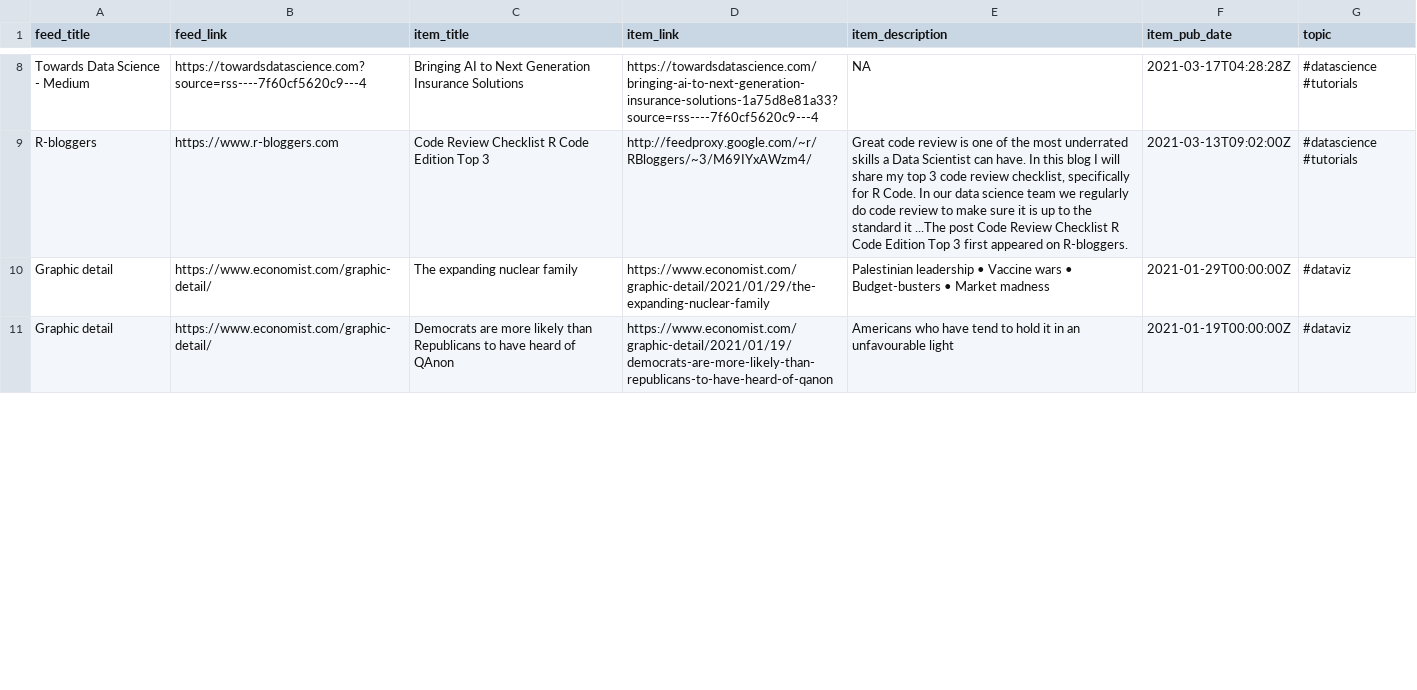
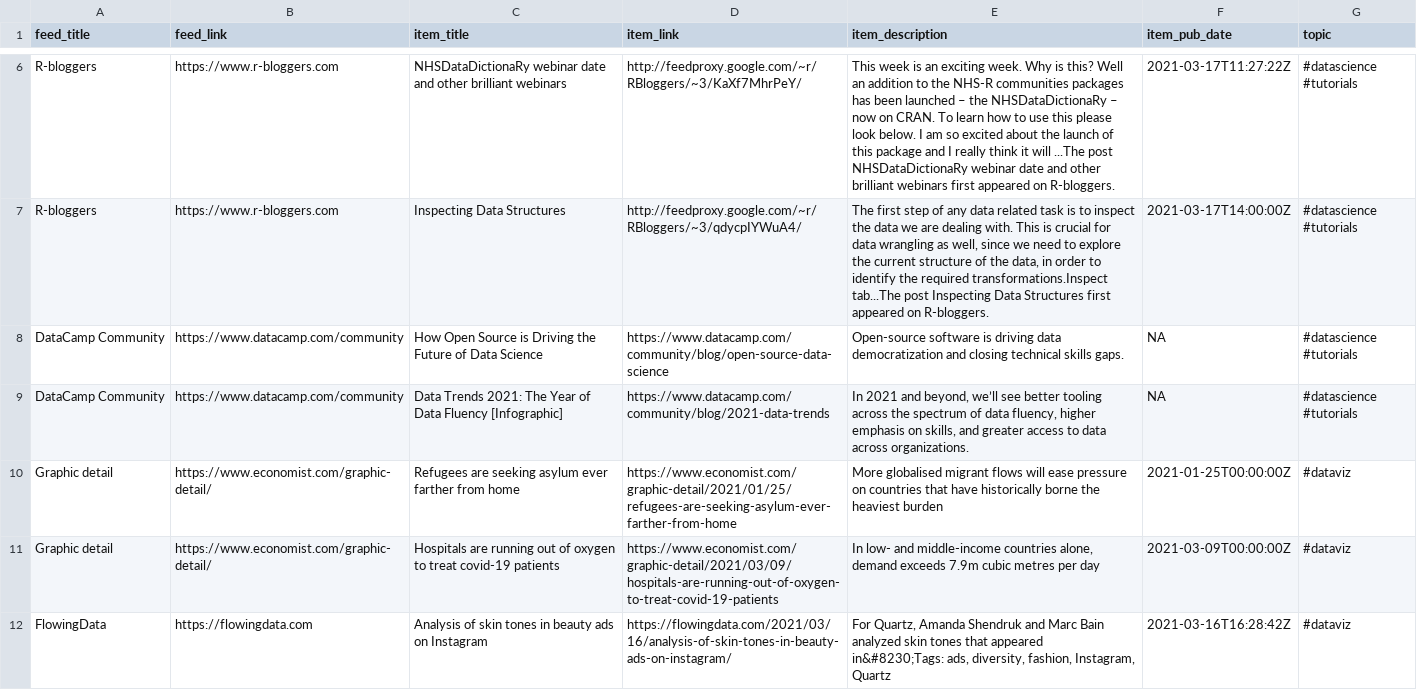
Before and after one commit to bryanwhiting/dsnews, a CSV file: output/random_articles.csv, drawn as a sheet; only a part is shown, gaps mark what is left out; removed rows and columns are numbered as before the commit, all else as after; the diff covers the shown part only; the diff names each change by its address in the sheet, - before the commit and + after, or states it on an @@ line.

```diff
--- a/output/random_articles.csv
+++ b/output/random_articles.csv
-row 8: Towards Data Science - Medium | https://towardsdatascience.com?source=rss----7f60cf5620c9---4 | Bringing AI to Next Generation Insurance Solutions | https://towardsdatascience.com/bringing-ai-to-next-generation-insurance-solutions-1a75d8e81a33?source=rss----7f60cf5620c9---4 | NA | 2021-03-17T04:28:28Z | #datascience #tutorials
+row 6: R-bloggers | https://www.r-bloggers.com | NHSDataDictionaRy webinar date and other brilliant webinars | http://feedproxy.google.com/~r/RBloggers/~3/KaXf7MhrPeY/ | This week is an exciting week. Why is this? Well an addition to the NHS-R communities packages has been launched – the NHSDataDictionaRy – now on CRAN. To learn how to use this please look below. I am so excited about the launch of this package and I really think it will ...The post NHSDataDictionaRy webinar date and other brilliant webinars first appeared on R-bloggers. | 2021-03-17T11:27:22Z | #datascience #tutorials
-C7 (item_title): Code Review Checklist R Code Edition Top 3
+C7 (item_title): Inspecting Data Structures
-D7 (item_link): http://feedproxy.google.com/~r/RBloggers/~3/M69IYxAWzm4/
+D7 (item_link): http://feedproxy.google.com/~r/RBloggers/~3/qdycpIYWuA4/
-E7 (item_description): Great code review is one of the most underrated skills a Data Scientist can have. In this blog I will share my top 3 code review checklist, specifically for R Code. In our data science team we regularly do code review to make sure it is up to the standard it ...The post Code Review Checklist R Code Edition Top 3 first appeared…
+E7 (item_description): The first step of any data related task is to inspect the data we are dealing with. This is crucial for data wrangling as well, since we need to explore the current structure of the data, in order to identify the required transformations.Inspect tab...The post Inspecting Data Structures first appeared…
-F7 (item_pub_date): 2021-03-13T09:02:00Z
+F7 (item_pub_date): 2021-03-17T14:00:00Z
+row 8: DataCamp Community | https://www.datacamp.com/community | How Open Source is Driving the Future of Data Science | https://www.datacamp.com/community/blog/open-source-data-science | Open-source software is driving data democratization and closing technical skills gaps. | NA | #datascience #tutorials
+row 9: DataCamp Community | https://www.datacamp.com/community | Data Trends 2021: The Year of Data Fluency [Infographic] | https://www.datacamp.com/community/blog/2021-data-trends | In 2021 and beyond, we’ll see better tooling across the spectrum of data fluency, higher emphasis on skills, and greater access to data across organizations. | NA | #datascience #tutorials
-C10 (item_title): The expanding nuclear family
+C10 (item_title): Refugees are seeking asylum ever farther from home
-D10 (item_link): https://www.economist.com/graphic-detail/2021/01/29/the-expanding-nuclear-family
+D10 (item_link): https://www.economist.com/graphic-detail/2021/01/25/refugees-are-seeking-asylum-ever-farther-from-home
-E10 (item_description): Palestinian leadership • Vaccine wars • Budget-busters • Market madness
+E10 (item_description): More globalised migrant flows will ease pressure on countries that have historically borne the heaviest burden
-F10 (item_pub_date): 2021-01-29T00:00:00Z
+F10 (item_pub_date): 2021-01-25T00:00:00Z
-C11 (item_title): Democrats are more likely than Republicans to have heard of QAnon
+C11 (item_title): Hospitals are running out of oxygen to treat covid-19 patients
-D11 (item_link): https://www.economist.com/graphic-detail/2021/01/19/democrats-are-more-likely-than-republicans-to-have-heard-of-qanon
+D11 (item_link): https://www.economist.com/graphic-detail/2021/03/09/hospitals-are-running-out-of-oxygen-to-treat-covid-19-patients
-E11 (item_description): Americans who have tend to hold it in an unfavourable light
+E11 (item_description): In low- and middle-income countries alone, demand exceeds 7.9m cubic metres per day
-F11 (item_pub_date): 2021-01-19T00:00:00Z
+F11 (item_pub_date): 2021-03-09T00:00:00Z
+row 12: FlowingData | https://flowingdata.com | Analysis of skin tones in beauty ads on Instagram | https://flowingdata.com/2021/03/16/analysis-of-skin-tones-in-beauty-ads-on-instagram/ | For Quartz, Amanda Shendruk and Marc Bain analyzed skin tones that appeared in&#8230;Tags: ads, diversity, fashion, Instagram, Quartz | 2021-03-16T16:28:42Z | #dataviz
```
Also changed, not shown: 5 added rows, 8 removed rows and 43 edited cells elsewhere in this file, 2 other files.
